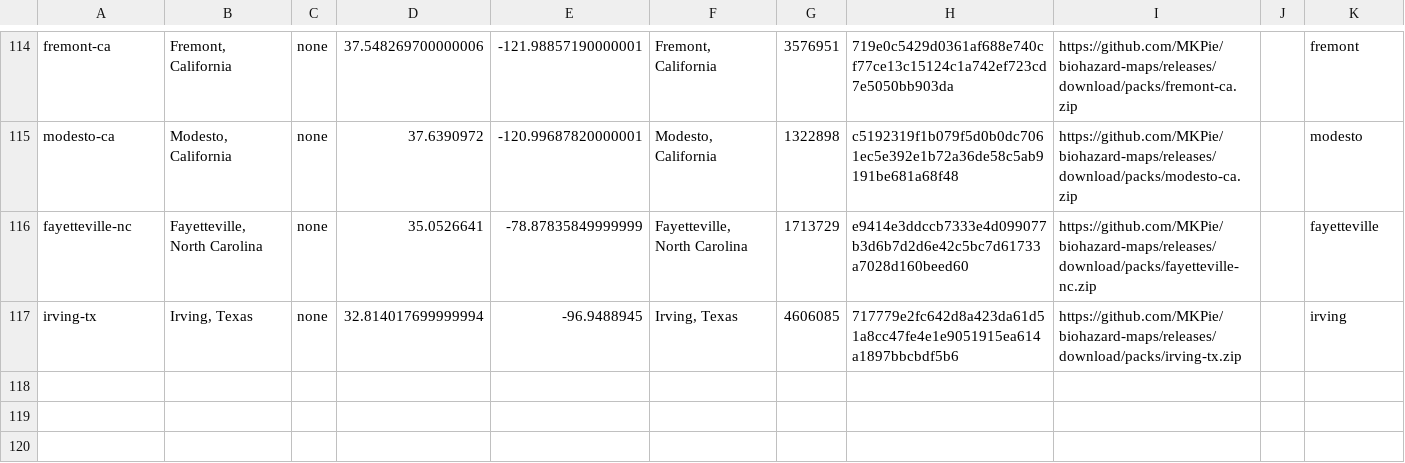
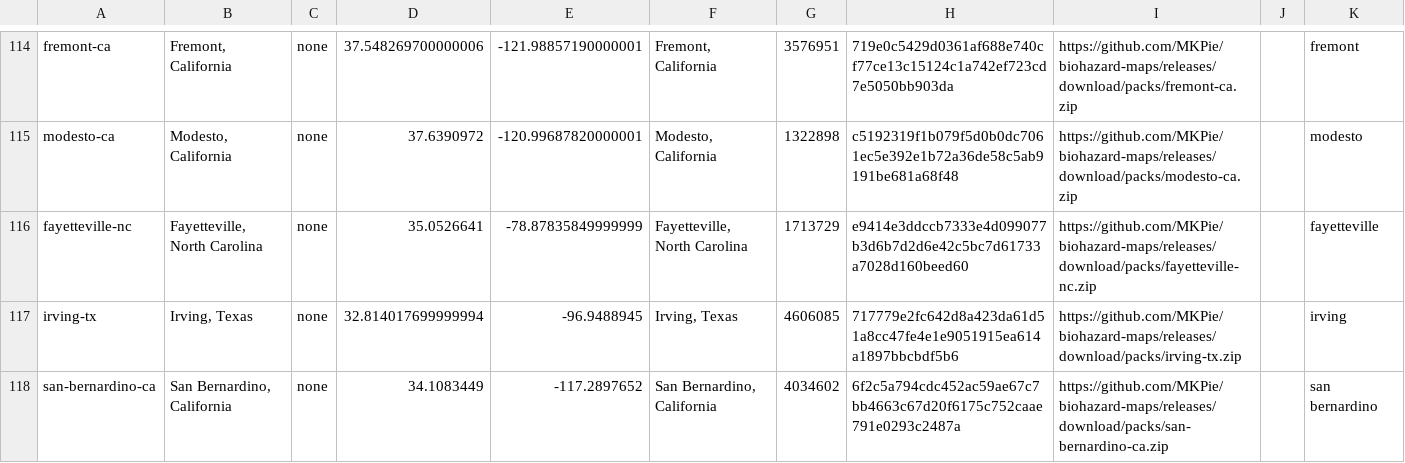
Before and after one commit to MKPie/biohazard-maps, a TSV file: regions.tsv, drawn as a sheet; only a part is shown, gaps mark what is left out; the diff names each change by its address in the sheet, - before the commit and + after, or states it on an @@ line.

Commit message:
Add map pack san-bernardino-ca

```diff
--- a/regions.tsv
+++ b/regions.tsv
+row 118: san-bernardino-ca | San Bernardino, California | none | 34.1083449 | -117.2897652 | San Bernardino, California | 4034602 | 6f2c5a794cdc452ac59ae67c7bb4663c67d20f6175c752caae791e0293c2487a | https://github.com/MKPie/biohazard-maps/releases/download/packs/san-bernardino-ca.zip |  | san bernardino
```
